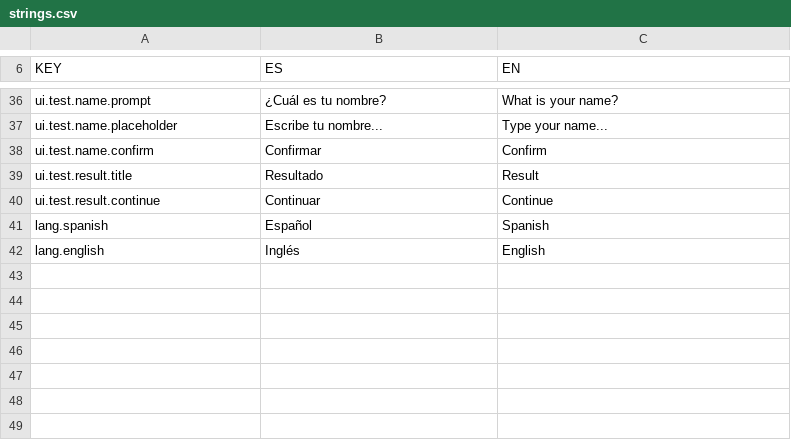
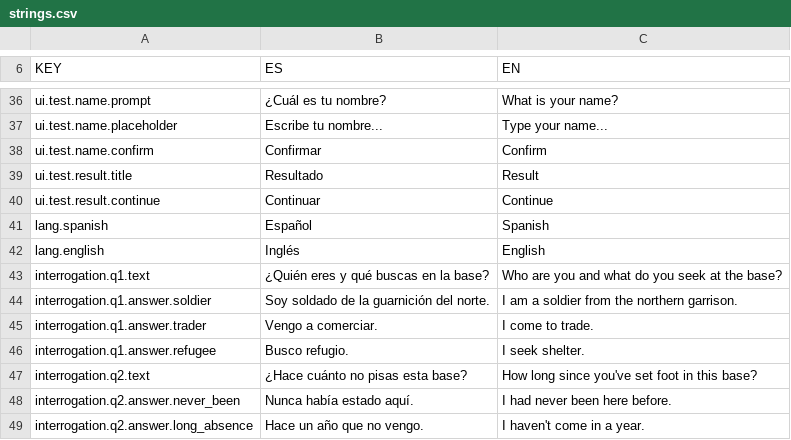
Before and after one commit to Trickster-09/who-thah-is-, a CSV file: Assets/_Project/Data/Localization/Tables/strings.csv, drawn as a sheet; only a part is shown, gaps mark what is left out; the diff names each change by its address in the sheet, - before the commit and + after, or states it on an @@ line.

```diff
--- a/Assets/_Project/Data/Localization/Tables/strings.csv
+++ b/Assets/_Project/Data/Localization/Tables/strings.csv
+row 43: interrogation.q1.text | ¿Quién eres y qué buscas en la base? | Who are you and what do you seek at the base?
+row 44: interrogation.q1.answer.soldier | Soy soldado de la guarnición del norte. | I am a soldier from the northern garrison.
+row 45: interrogation.q1.answer.trader | Vengo a comerciar. | I come to trade.
+row 46: interrogation.q1.answer.refugee | Busco refugio. | I seek shelter.
+row 47: interrogation.q2.text | ¿Hace cuánto no pisas esta base? | How long since you've set foot in this base?
+row 48: interrogation.q2.answer.never_been | Nunca había estado aquí. | I had never been here before.
+row 49: interrogation.q2.answer.long_absence | Hace un año que no vengo. | I haven't come in a year.
```
Also changed, not shown: 34 other files.
